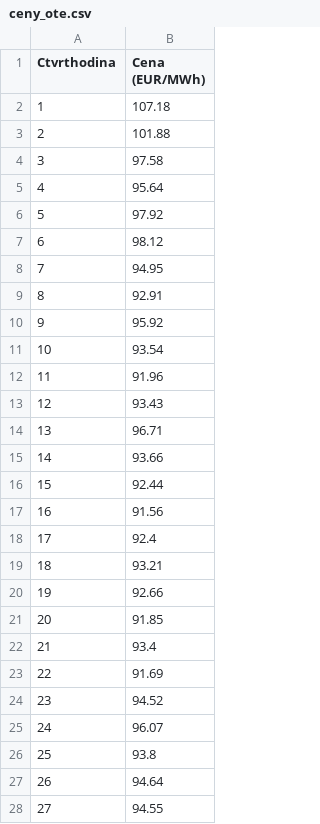
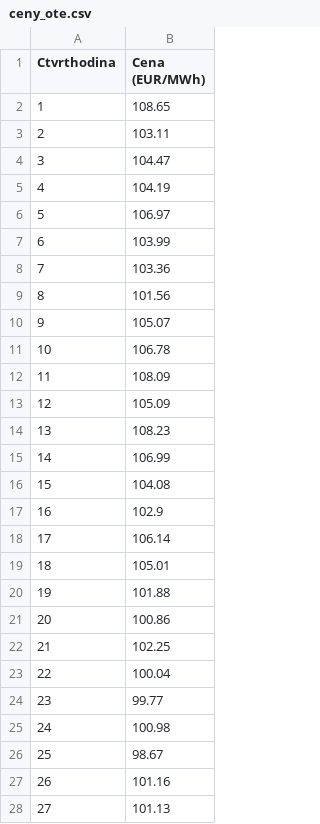
Before and after one commit to StaryMuz/OpenBK7231N_controll, a CSV file: ceny_ote.csv, drawn as a sheet; only a part is shown; the diff covers the shown part only.

```diff
--- a/ceny_ote.csv
+++ b/ceny_ote.csv
@@ -1,28 +1,28 @@
 Ctvrthodina,Cena (EUR/MWh)
-1,107.18
-2,101.88
-3,97.58
-4,95.64
-5,97.92
-6,98.12
-7,94.95
-8,92.91
-9,95.92
-10,93.54
-11,91.96
-12,93.43
-13,96.71
-14,93.66
-15,92.44
-16,91.56
-17,92.4
-18,93.21
-19,92.66
-20,91.85
-21,93.4
-22,91.69
-23,94.52
-24,96.07
-25,93.8
-26,94.64
-27,94.55
+1,108.65
+2,103.11
+3,104.47
+4,104.19
+5,106.97
+6,103.99
+7,103.36
+8,101.56
+9,105.07
+10,106.78
+11,108.09
+12,105.09
+13,108.23
+14,106.99
+15,104.08
+16,102.9
+17,106.14
+18,105.01
+19,101.88
+20,100.86
+21,102.25
+22,100.04
+23,99.77
+24,100.98
+25,98.67
+26,101.16
+27,101.13
```
Also changed, not shown: 69 edited cells elsewhere in this file.
